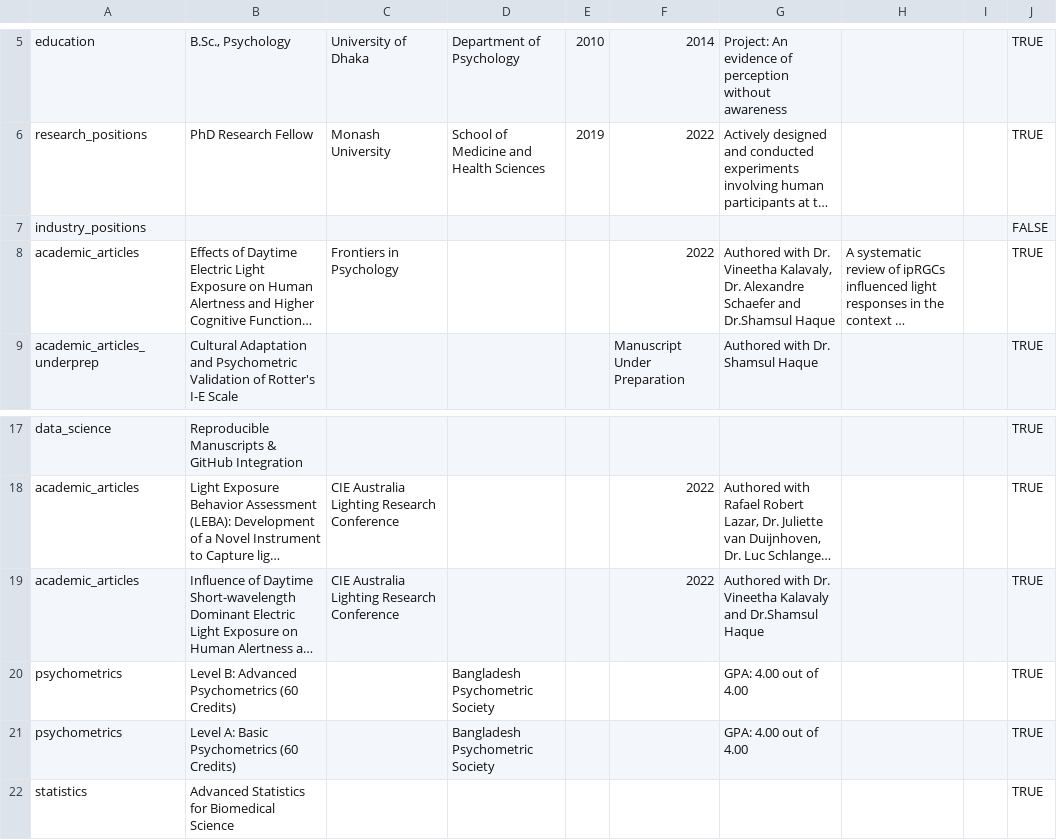
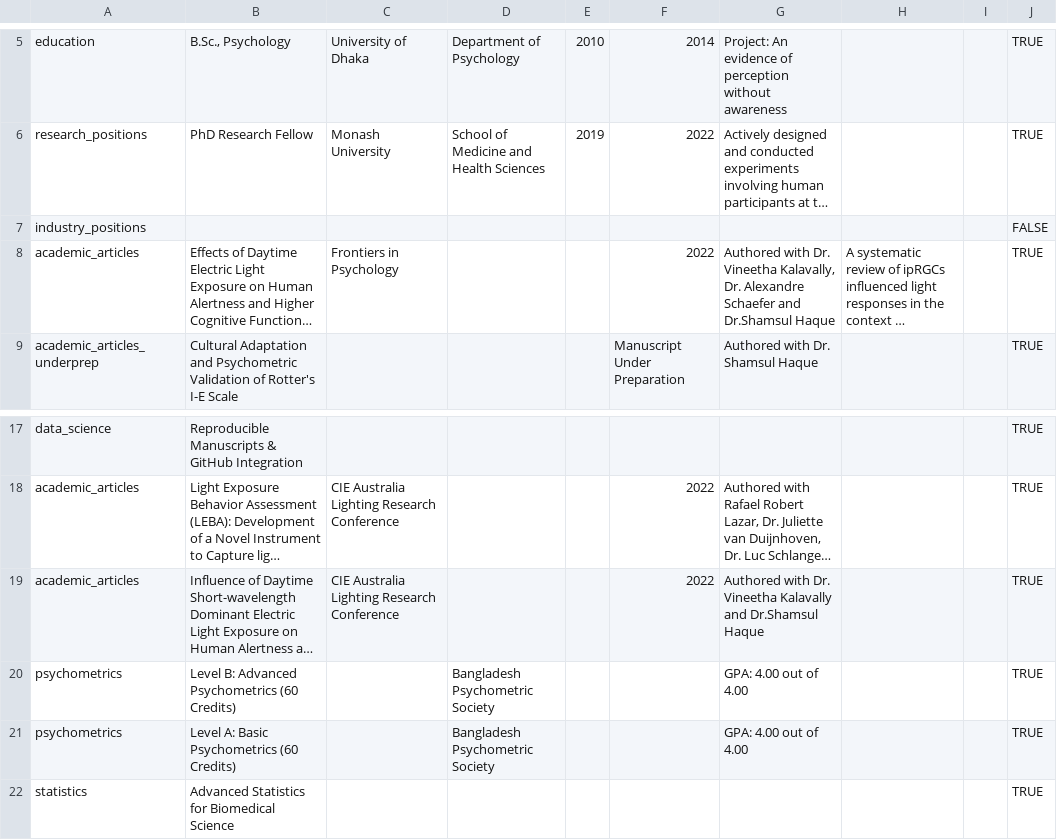
Before and after one commit to masiraji/CV, a CSV file: data/entries.csv, drawn as a sheet; only a part is shown, gaps mark what is left out; long unchanged cells end in …; the diff names each change by its address in the sheet, - before the commit and + after, or states it on an @@ line.

Commit message:
Typo corrected

```diff
--- a/data/entries.csv
+++ b/data/entries.csv
-G8: …Dr. Vineetha Kalavaly, Dr. Alexandre…
+G8: …Dr. Vineetha Kalavally, Dr. Alexandre…
-G19: …Dr. Vineetha Kalavaly and Dr.Shamsul…
+G19: …Dr. Vineetha Kalavally and Dr.Shamsul…
```
Also changed, not shown: 2 other files.
